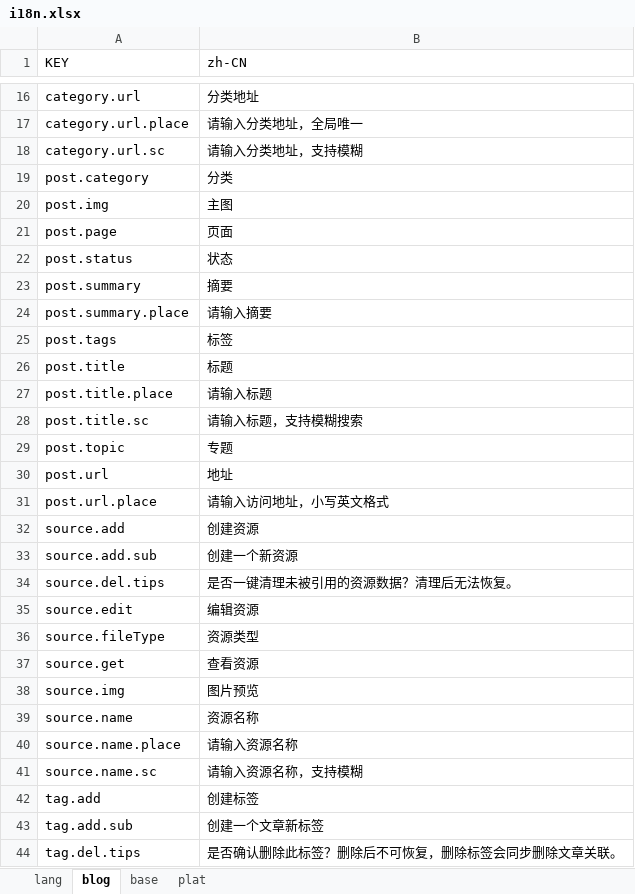
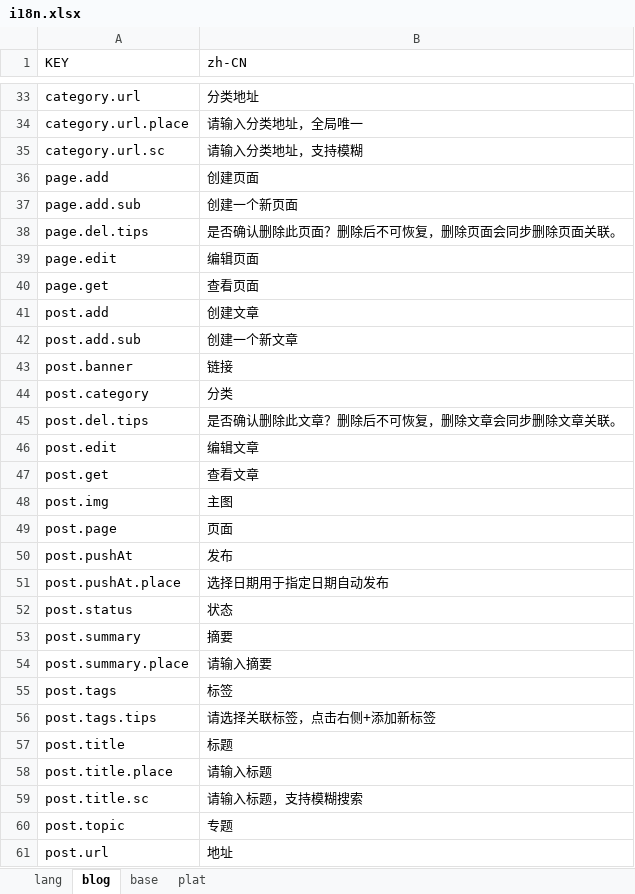
Before and after one commit to mebugs/mebugs.com, an Excel workbook: admin-ui/src/locale/i18n.xlsx, sheet blog, drawn as a sheet; only a part is shown, gaps mark what is left out; the shorter side is filled out with more unchanged rows; values as stored, in another font and other column widths than the file's, no borders; the diff covers the shown part only; the diff names each change by its address in the sheet, - before the commit and + after, or states it on an @@ line.

```diff
--- a/admin-ui/src/locale/i18n.xlsx (sheet blog)
+++ b/admin-ui/src/locale/i18n.xlsx (sheet blog)
+row 36: page.add | 创建页面
+row 37: page.add.sub | 创建一个新页面
+row 38: page.del.tips | 是否确认删除此页面？删除后不可恢复，删除页面会同步删除页面关联。
+row 39: page.edit | 编辑页面
+row 40: page.get | 查看页面
+row 41: post.add | 创建文章
+row 42: post.add.sub | 创建一个新文章
+row 43: post.banner | 链接
+row 45: post.del.tips | 是否确认删除此文章？删除后不可恢复，删除文章会同步删除文章关联。
+row 46: post.edit | 编辑文章
+row 47: post.get | 查看文章
+row 50: post.pushAt | 发布
+row 51: post.pushAt.place | 选择日期用于指定日期自动发布
+row 56: post.tags.tips | 请选择关联标签，点击右侧+添加新标签
```
Also changed, not shown: 34 added rows and 6 moved rows elsewhere in this sheet, sheet base, admin/src/zoom/respCode/response_code.xlsx, 32 other files.
